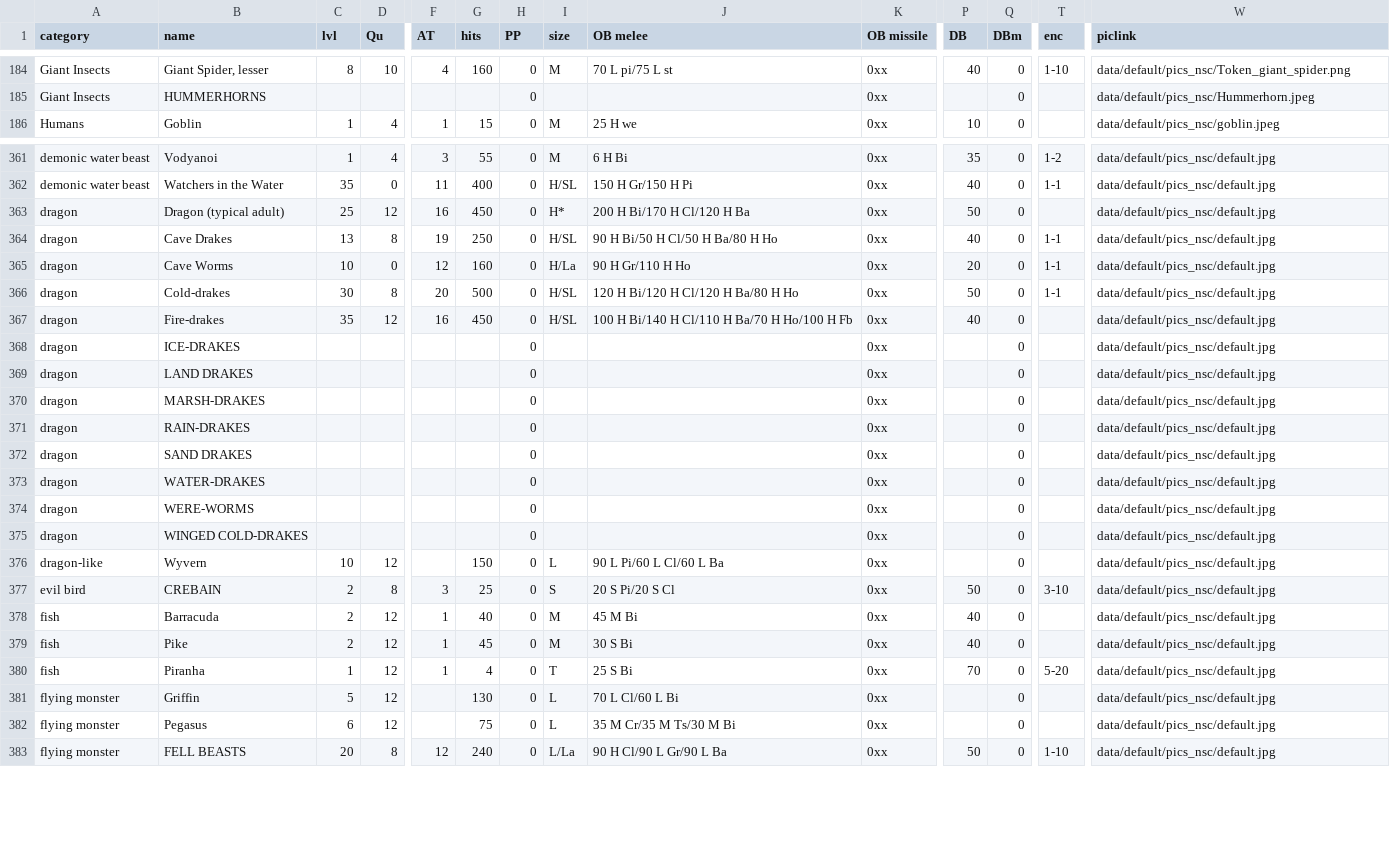
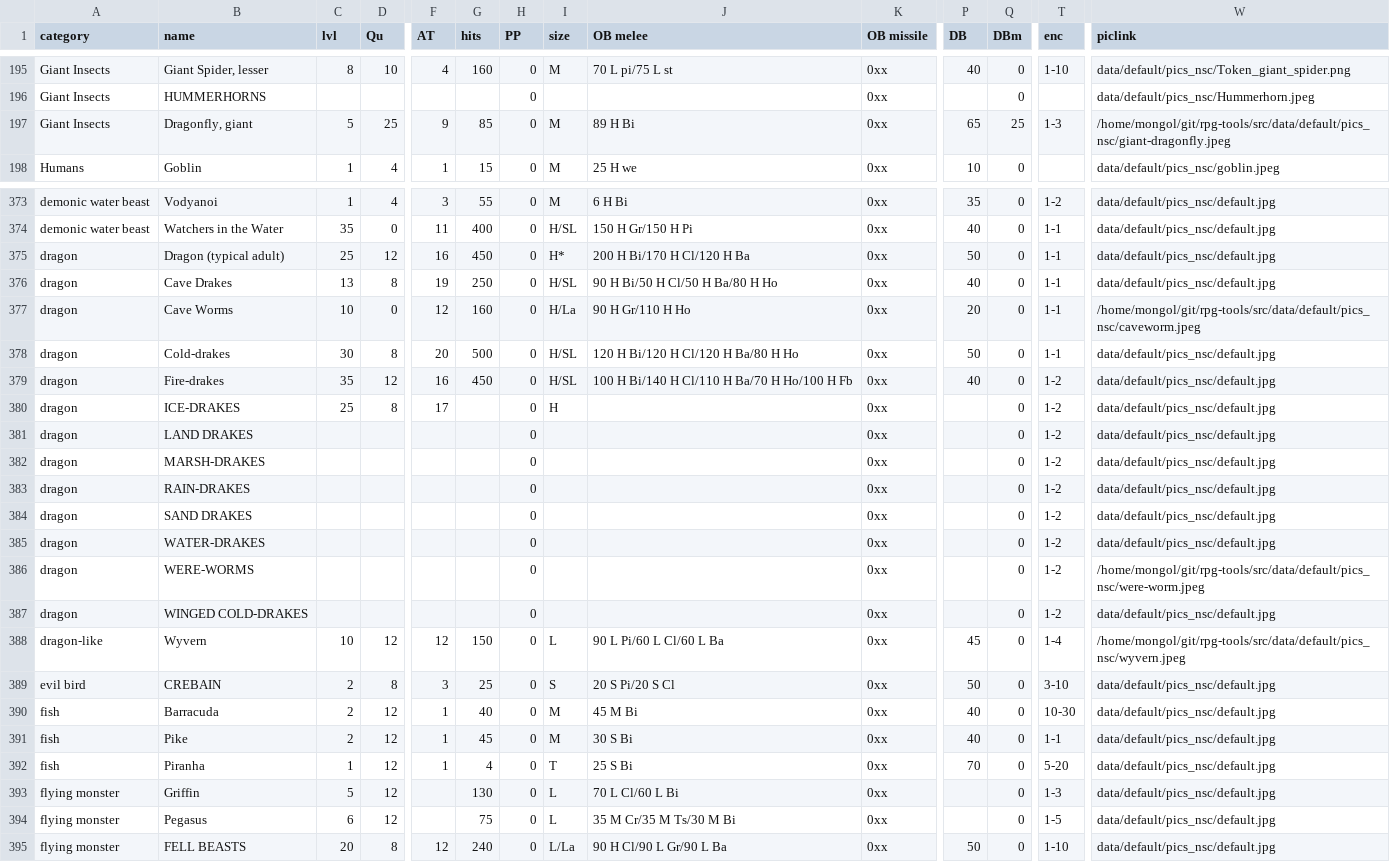
Before and after one commit to olmongol/rpg-tools, a CSV file: src/data/default/nscs/gamemaster.csv, drawn as a sheet; only a part is shown, gaps mark what is left out; addresses are those after the commit; rows hold the shown columns only; the diff covers the shown part only; the diff names each change by its address in the sheet, - before the commit and + after, or states it on an @@ line.

```diff
--- a/src/data/default/nscs/gamemaster.csv
+++ b/src/data/default/nscs/gamemaster.csv
+row 197: Giant Insects | Dragonfly, giant | 5 | 25 | 9 | 85 | 0 | M | 89 H Bi | 0xx | 65 | 25 | 1-3 | /home/mongol/git/rpg-tools/src/data/default/pics_nsc/giant-dragonfly.jpeg
-T375 (enc): (empty)
+T375 (enc): 1-1
-W377 (piclink): data/default/pics_nsc/default.jpg
+W377 (piclink): /home/mongol/git/rpg-tools/src/data/default/pics_nsc/caveworm.jpeg
-T379:T387 (enc): (empty)
+T379:T387 (enc): 1-2
-C380 (lvl): (empty)
+C380 (lvl): 25
-D380 (Qu): (empty)
+D380 (Qu): 8
-F380 (AT): (empty)
+F380 (AT): 17
-I380 (size): (empty)
+I380 (size): H
-W386 (piclink): data/default/pics_nsc/default.jpg
+W386 (piclink): /home/mongol/git/rpg-tools/src/data/default/pics_nsc/were-worm.jpeg
-F388 (AT): (empty)
+F388 (AT): 12
-P388 (DB): (empty)
+P388 (DB): 45
-T388 (enc): (empty)
+T388 (enc): 1-4
-W388 (piclink): data/default/pics_nsc/default.jpg
+W388 (piclink): /home/mongol/git/rpg-tools/src/data/default/pics_nsc/wyvern.jpeg
-T390 (enc): (empty)
+T390 (enc): 10-30
-T391 (enc): (empty)
+T391 (enc): 1-1
-T393 (enc): (empty)
+T393 (enc): 1-3
-T394 (enc): (empty)
+T394 (enc): 1-5
```
Also changed, not shown: 1 added row, 10 moved rows and 55 edited cells elsewhere in this file, src/data/default/inventory/herbs.csv, 1 other file.
